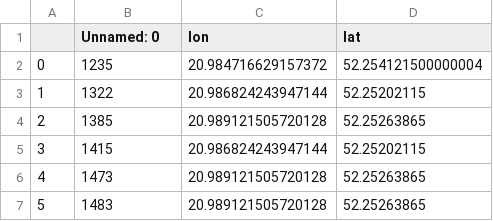
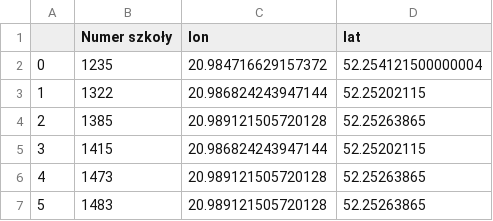
Before and after one commit to zakrzewskim2/WBapp, a CSV file: assets/schools_in_rejon.csv, drawn as a sheet; only a part is shown.

```diff
--- a/assets/schools_in_rejon.csv
+++ b/assets/schools_in_rejon.csv
@@ -1,2 +1,2 @@
-,Unnamed: 0,lon,lat
+,Numer szkoły,lon,lat
 0,1235,20.984716629157372,52.254121500000004
```
Also changed, not shown: assets/schools_with_progi.csv, 2 other files.
